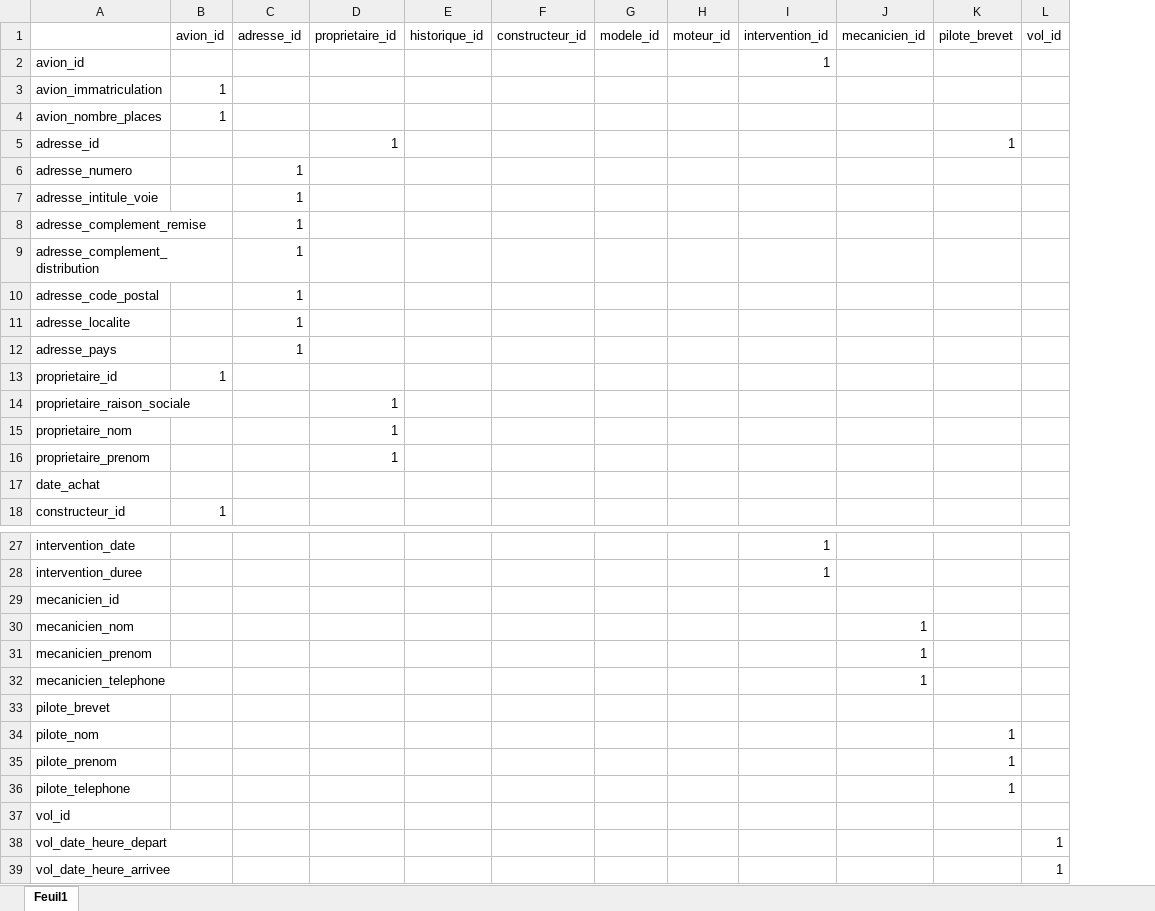
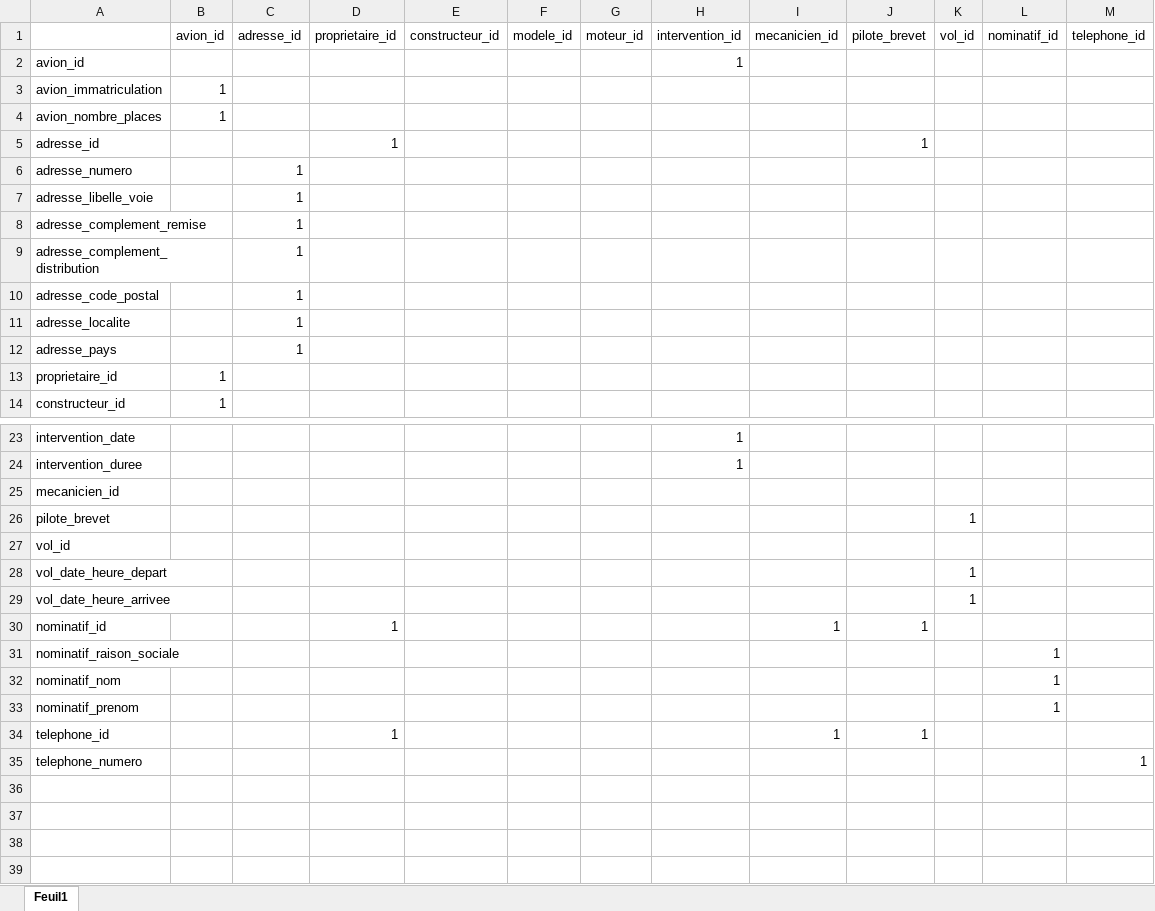
Before and after one commit to D-CRAVO/FORMATION-CDA-2210, an Excel workbook: 103_BaseDeDonnees/Exercices/205_Aeroport/AEROPORT Matrice.xlsx, sheet Feuil1, drawn as a sheet; only a part is shown, gaps mark what is left out; values as stored, in another font and other column widths than the file's, no cell formats; removed rows and columns are numbered as before the commit, all else as after; the diff names each change by its address in the sheet, - before the commit and + after, or states it on an @@ line.

Commit message:
Update AEROPORT Matrice.xlsx

```diff
--- a/103_BaseDeDonnees/Exercices/205_Aeroport/AEROPORT Matrice.xlsx (sheet Feuil1)
+++ b/103_BaseDeDonnees/Exercices/205_Aeroport/AEROPORT Matrice.xlsx (sheet Feuil1)
-column E (historique_id), empty
+column L (nominatif_id), empty
+column M (telephone_id), empty
-A7: adresse_intitule_voie
+A7: adresse_libelle_voie
-row 14: proprietaire_raison_sociale |  |  | 1
-row 15: proprietaire_nom |  |  | 1
-row 16: proprietaire_prenom |  |  | 1
-row 17: date_achat
-row 30: mecanicien_nom |  |  |  |  |  |  |  |  | 1
-row 31: mecanicien_prenom |  |  |  |  |  |  |  |  | 1
-row 32: mecanicien_telephone |  |  |  |  |  |  |  |  | 1
-K26 (vol_id): (empty)
+K26 (vol_id): 1
-row 34: pilote_nom |  |  |  |  |  |  |  |  |  | 1
-row 35: pilote_prenom |  |  |  |  |  |  |  |  |  | 1
-row 36: pilote_telephone |  |  |  |  |  |  |  |  |  | 1
+row 30: nominatif_id |  |  | 1 |  |  |  |  | 1 | 1
+row 31: nominatif_raison_sociale |  |  |  |  |  |  |  |  |  |  | 1
+row 32: nominatif_nom |  |  |  |  |  |  |  |  |  |  | 1
+row 33: nominatif_prenom |  |  |  |  |  |  |  |  |  |  | 1
+row 34: telephone_id |  |  | 1 |  |  |  |  | 1 | 1
+row 35: telephone_numero |  |  |  |  |  |  |  |  |  |  |  | 1
```
Also changed, not shown: cell formats.
